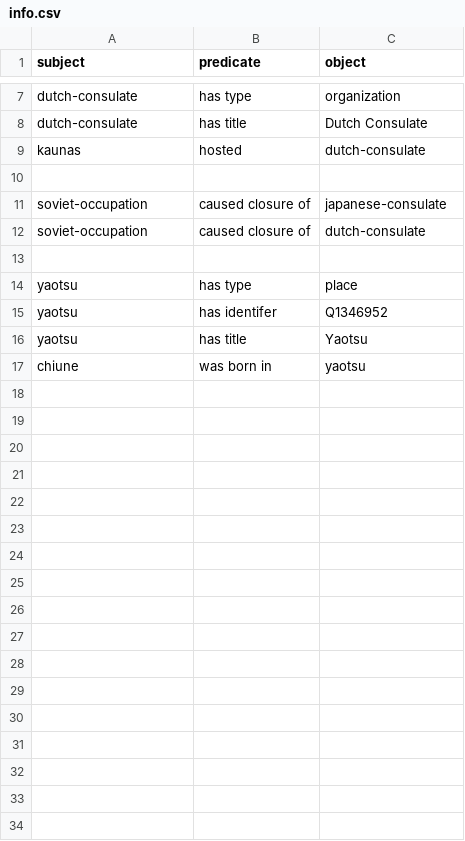
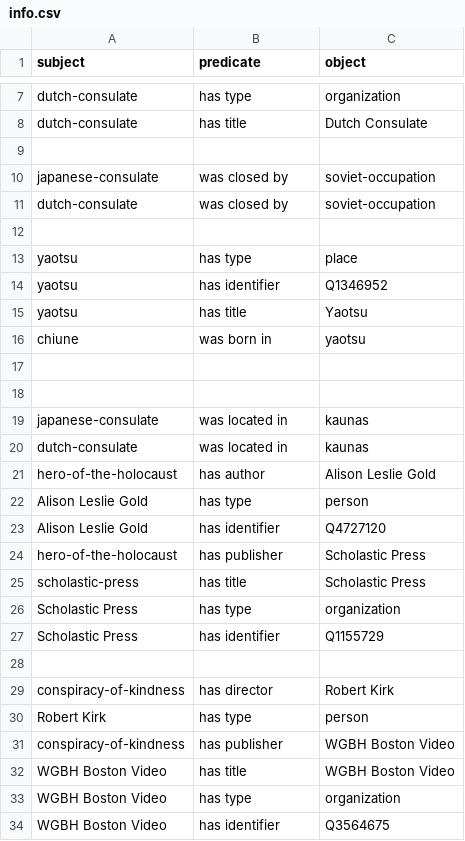
Before and after one commit to la-saya10/Sugihara_Chiune, a CSV file: info.csv, drawn as a sheet; only a part is shown, gaps mark what is left out.

```diff
--- a/info.csv
+++ b/info.csv
@@ -8,10 +8,27 @@ dutch-consulate,has type,organization
 dutch-consulate,has title,Dutch Consulate
-kaunas,hosted,dutch-consulate
 
-soviet-occupation,caused closure of,japanese-consulate
-soviet-occupation,caused closure of,dutch-consulate
+japanese-consulate,was closed by,soviet-occupation
+dutch-consulate,was closed by,soviet-occupation
 
 yaotsu,has type,place
-yaotsu,has identifer,Q1346952
+yaotsu,has identifier,Q1346952
 yaotsu,has title,Yaotsu
 chiune,was born in, yaotsu
+
+
+japanese-consulate,was located in,kaunas
+dutch-consulate,was located in,kaunas
+hero-of-the-holocaust,has author,Alison Leslie Gold
+Alison Leslie Gold,has type,person
+Alison Leslie Gold,has identifier,Q4727120
+hero-of-the-holocaust,has publisher,Scholastic Press
+scholastic-press,has title,Scholastic Press
+Scholastic Press,has type, organization
+Scholastic Press,has identifier,Q1155729
+
+conspiracy-of-kindness,has director,Robert Kirk
+Robert Kirk,has type,person
+conspiracy-of-kindness,has publisher,WGBH Boston Video
+WGBH Boston Video,has title,WGBH Boston Video
+WGBH Boston Video,has type,organization
+WGBH Boston Video,has identifier,Q3564675
```
Also changed, not shown: 5 other files.
